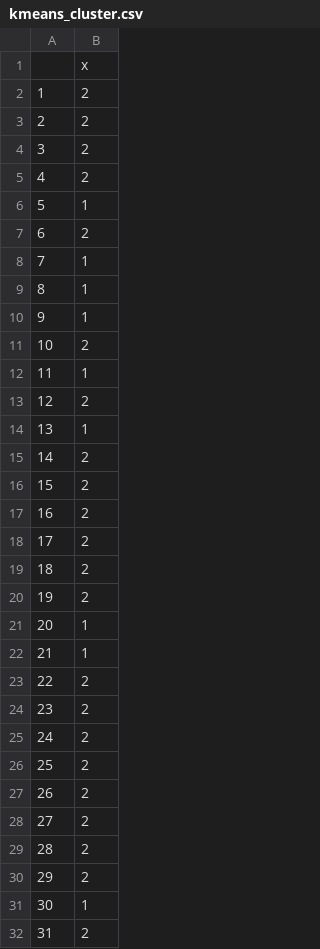
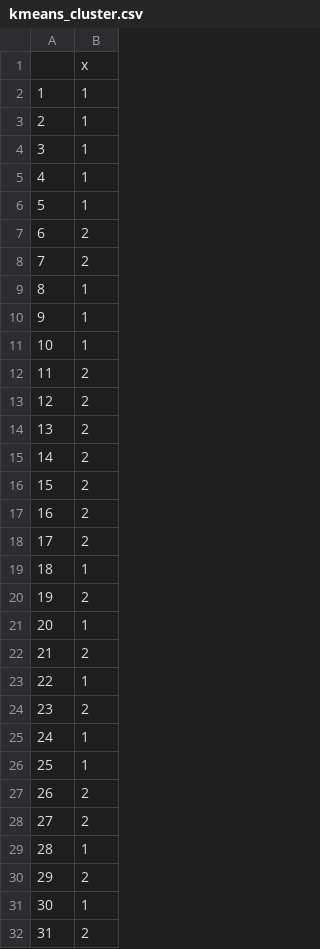
Before and after one commit to jinlibao/toolkits, a CSV file: area_classification/result/kmeans_cluster.csv, drawn as a sheet; only a part is shown; the diff covers the shown part only.

Commit message:
Regression: no cluster, significance: *

```diff
--- a/area_classification/result/kmeans_cluster.csv
+++ b/area_classification/result/kmeans_cluster.csv
@@ -1,15 +1,15 @@
 "","x"
-"1",2
-"2",2
-"3",2
-"4",2
+"1",1
+"2",1
+"3",1
+"4",1
 "5",1
 "6",2
-"7",1
+"7",2
 "8",1
 "9",1
-"10",2
-"11",1
+"10",1
+"11",2
 "12",2
-"13",1
+"13",2
 "14",2
@@ -18,13 +18,13 @@
 "17",2
-"18",2
+"18",1
 "19",2
 "20",1
-"21",1
-"22",2
+"21",2
+"22",1
 "23",2
-"24",2
-"25",2
+"24",1
+"25",1
 "26",2
 "27",2
-"28",2
+"28",1
 "29",2
```
Also changed, not shown: 8 edited cells elsewhere in this file, 4 other files.
